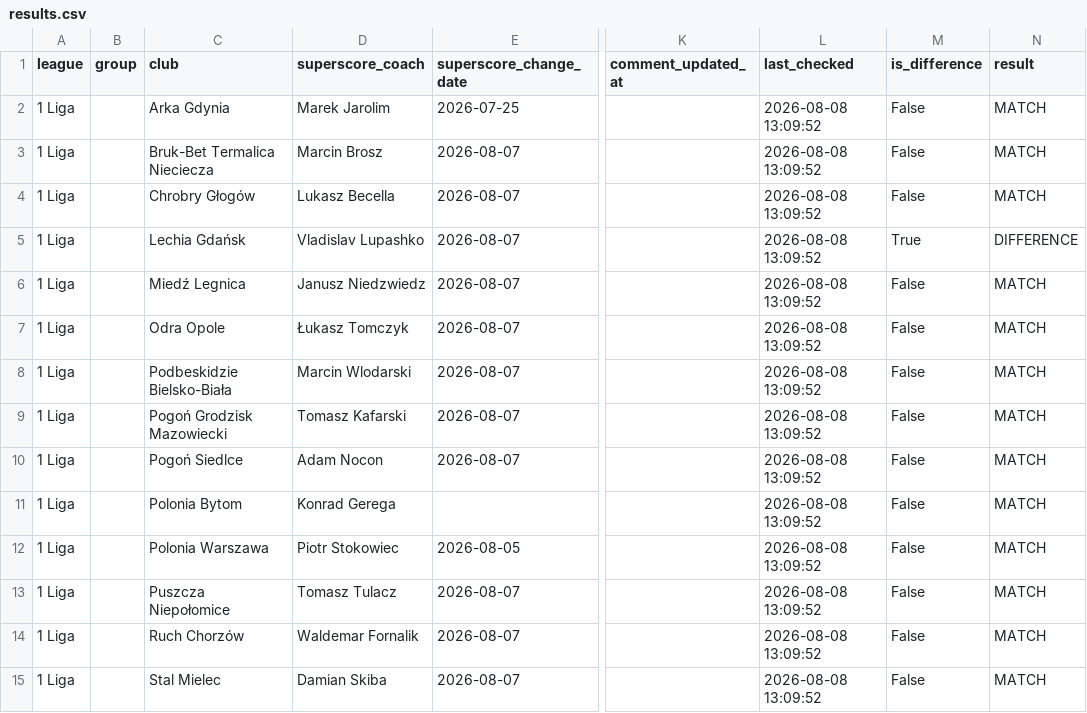
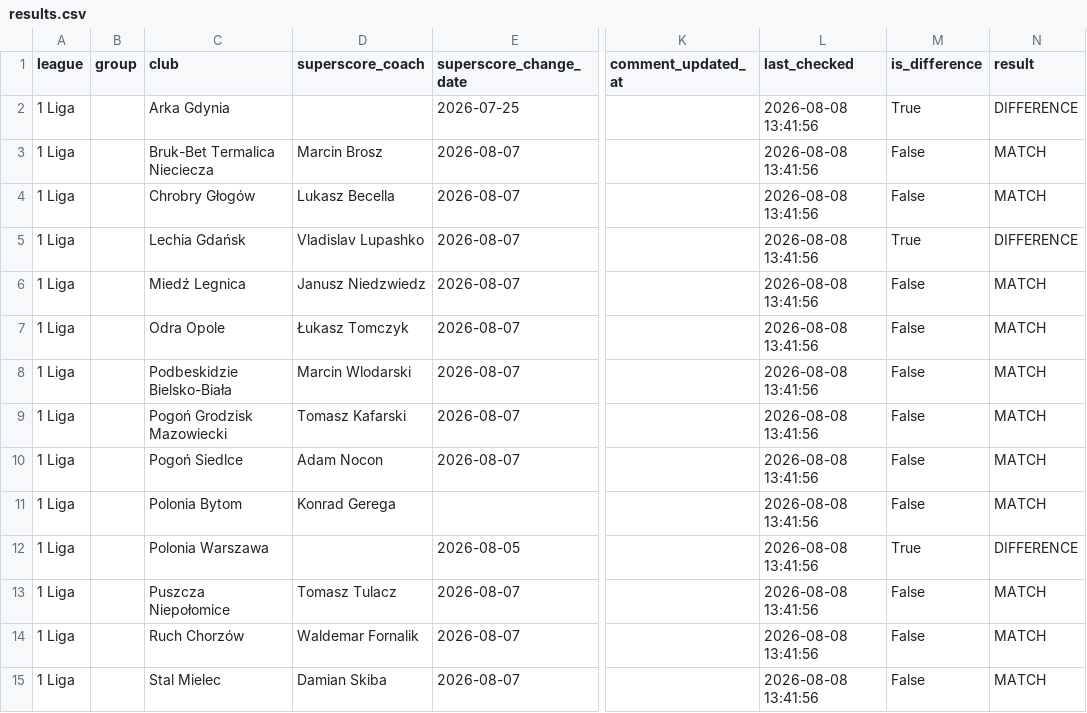
Before and after one commit to kacper16010/coach-monitor, a CSV file: results.csv, drawn as a sheet; only a part is shown, gaps mark what is left out; the diff covers the shown part only; the diff names each change by its address in the sheet, - before the commit and + after, or states it on an @@ line.

Commit message:
Update coach data (all / all)

```diff
--- a/results.csv
+++ b/results.csv
-D2 (superscore_coach): Marek Jarolim
+D2 (superscore_coach): (empty)
-L2:L15 (last_checked): 2026-08-08 13:09:52
+L2:L15 (last_checked): 2026-08-08 13:41:56
-M2 (is_difference): False
+M2 (is_difference): True
-N2 (result): MATCH
+N2 (result): DIFFERENCE
-D12 (superscore_coach): Piotr Stokowiec
+D12 (superscore_coach): (empty)
-M12 (is_difference): False
+M12 (is_difference): True
-N12 (result): MATCH
+N12 (result): DIFFERENCE
```
Also changed, not shown: 117 edited cells elsewhere in this file.
